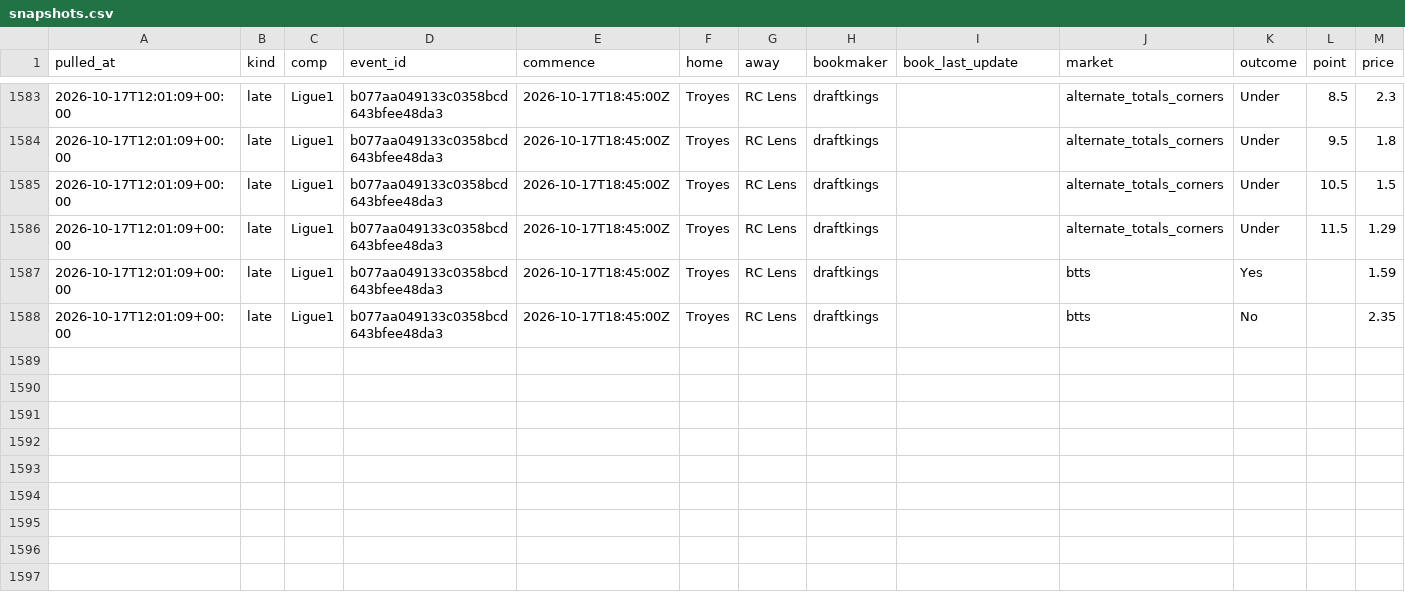
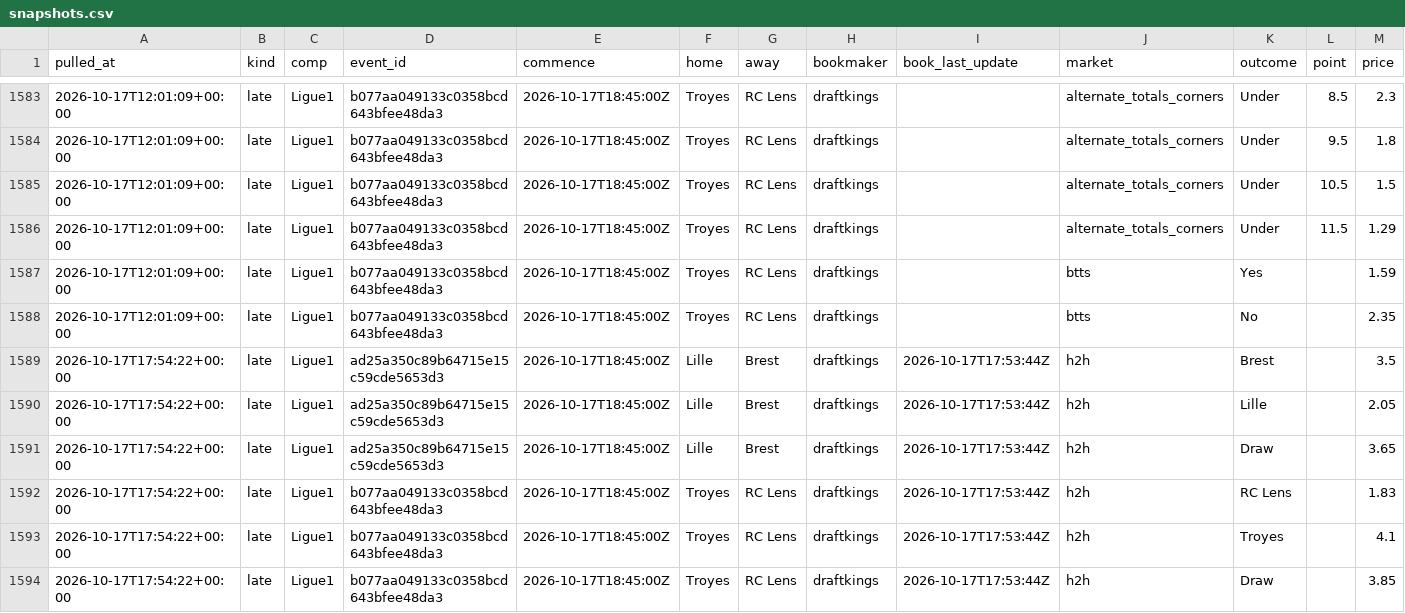
Before and after one commit to alcadiomontes03/match-engine-odds, a CSV file: data/odds/snapshots.csv, drawn as a sheet; only a part is shown, gaps mark what is left out; the diff names each change by its address in the sheet, - before the commit and + after, or states it on an @@ line.

```diff
--- a/data/odds/snapshots.csv
+++ b/data/odds/snapshots.csv
+row 1589: 2026-10-17T17:54:22+00:00 | late | Ligue1 | ad25a350c89b64715e15c59cde5653d3 | 2026-10-17T18:45:00Z | Lille | Brest | draftkings | 2026-10-17T17:53:44Z | h2h | Brest |  | 3.5
+row 1590: 2026-10-17T17:54:22+00:00 | late | Ligue1 | ad25a350c89b64715e15c59cde5653d3 | 2026-10-17T18:45:00Z | Lille | Brest | draftkings | 2026-10-17T17:53:44Z | h2h | Lille |  | 2.05
+row 1591: 2026-10-17T17:54:22+00:00 | late | Ligue1 | ad25a350c89b64715e15c59cde5653d3 | 2026-10-17T18:45:00Z | Lille | Brest | draftkings | 2026-10-17T17:53:44Z | h2h | Draw |  | 3.65
+row 1592: 2026-10-17T17:54:22+00:00 | late | Ligue1 | b077aa049133c0358bcd643bfee48da3 | 2026-10-17T18:45:00Z | Troyes | RC Lens | draftkings | 2026-10-17T17:53:44Z | h2h | RC Lens |  | 1.83
+row 1593: 2026-10-17T17:54:22+00:00 | late | Ligue1 | b077aa049133c0358bcd643bfee48da3 | 2026-10-17T18:45:00Z | Troyes | RC Lens | draftkings | 2026-10-17T17:53:44Z | h2h | Troyes |  | 4.1
+row 1594: 2026-10-17T17:54:22+00:00 | late | Ligue1 | b077aa049133c0358bcd643bfee48da3 | 2026-10-17T18:45:00Z | Troyes | RC Lens | draftkings | 2026-10-17T17:53:44Z | h2h | Draw |  | 3.85
```
Also changed, not shown: data/odds/quota.csv, 4 other files.
